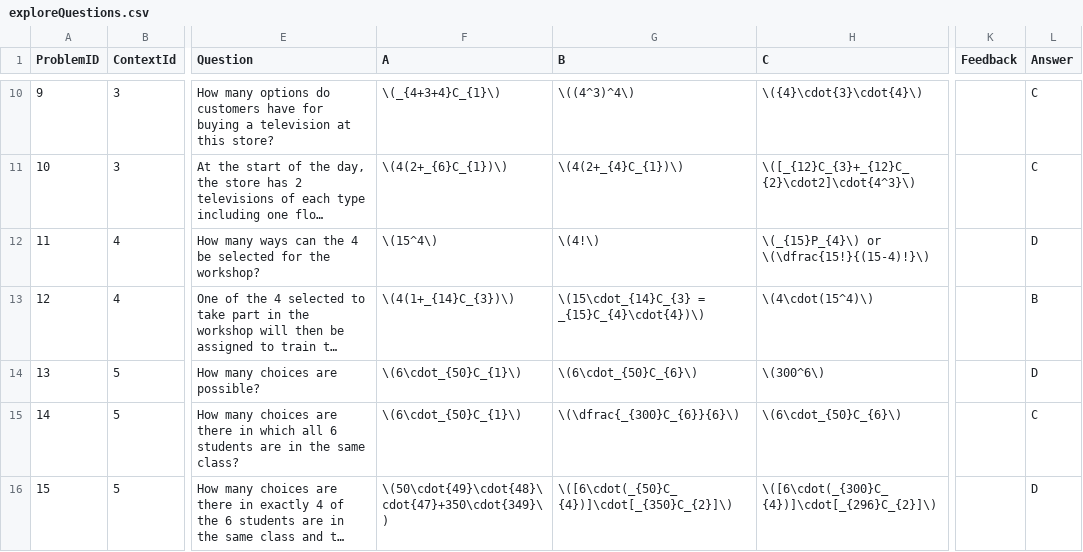
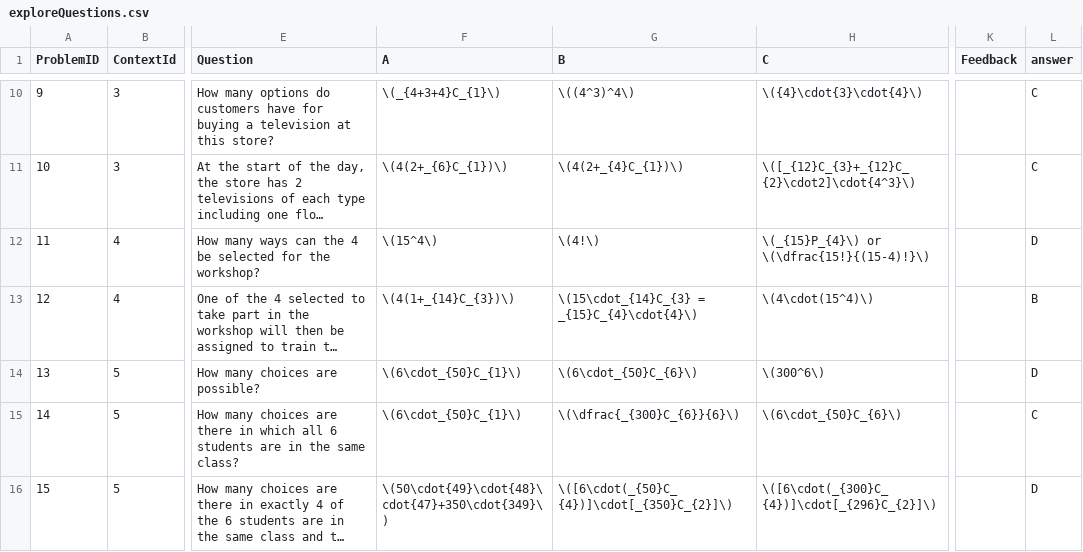
Before and after one commit to EducationShinyAppTeam/Counting_Techniques, a CSV file: exploreQuestions.csv, drawn as a sheet; only a part is shown, gaps mark what is left out; long unchanged cells end in …; the diff names each change by its address in the sheet, - before the commit and + after, or states it on an @@ line.

```diff
--- a/exploreQuestions.csv
+++ b/exploreQuestions.csv
-L1: Answer
+L1: answer
-G13 (B): \(15\cdot_{14}C_{3} = _{15}C_{4}\cdot{4})\)
+G13 (B): \(15\cdot_{14}C_{3} = _{15}C_{4}\cdot{4}\)
```
Also changed, not shown: 2 other files.
